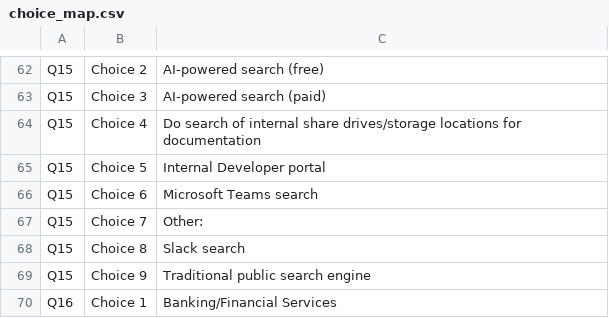
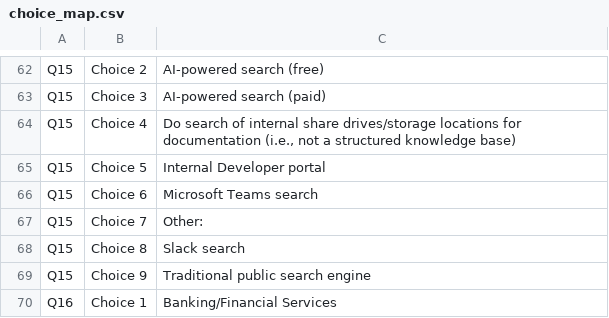
Before and after one commit to HzO-py/ecs260, a CSV file: results/distribution/choice_map.csv, drawn as a sheet; only a part is shown, gaps mark what is left out.

```diff
--- a/results/distribution/choice_map.csv
+++ b/results/distribution/choice_map.csv
@@ -63,3 +63,3 @@ Q15,Choice 2,AI-powered search (free)
 Q15,Choice 3,AI-powered search (paid)
-Q15,Choice 4,"Do search of internal share drives/storage locations for documentation"
+Q15,Choice 4,"Do search of internal share drives/storage locations for documentation (i.e., not a structured knowledge base)"
 Q15,Choice 5,Internal Developer portal
```
Also changed, not shown: results/distribution/question_map.csv, 7 other files.
